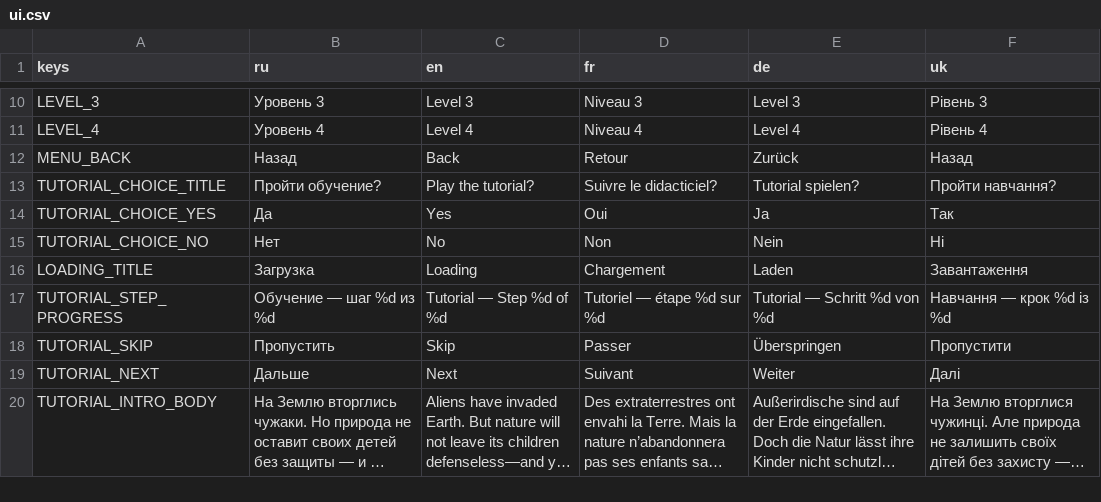
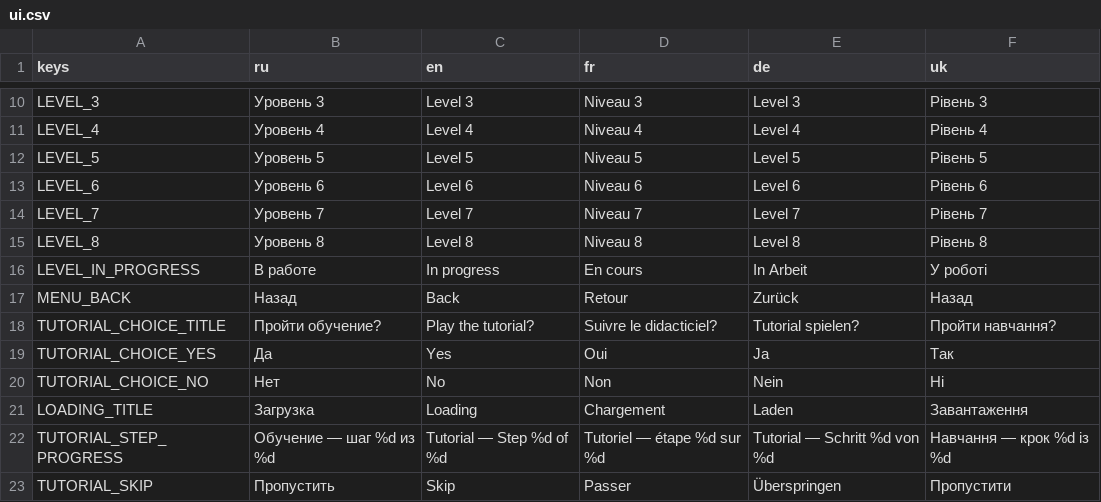
Before and after one commit to barldeko-lgtm/Dyna-Brazzers, a CSV file: localization/ui.csv, drawn as a sheet; only a part is shown, gaps mark what is left out; the shorter side is filled out with more unchanged rows; long unchanged cells end in …; the diff names each change by its address in the sheet, - before the commit and + after, or states it on an @@ line.

```diff
--- a/localization/ui.csv
+++ b/localization/ui.csv
+row 12: LEVEL_5 | Уровень 5 | Level 5 | Niveau 5 | Level 5 | Рівень 5
+row 13: LEVEL_6 | Уровень 6 | Level 6 | Niveau 6 | Level 6 | Рівень 6
+row 14: LEVEL_7 | Уровень 7 | Level 7 | Niveau 7 | Level 7 | Рівень 7
+row 15: LEVEL_8 | Уровень 8 | Level 8 | Niveau 8 | Level 8 | Рівень 8
+row 16: LEVEL_IN_PROGRESS | В работе | In progress | En cours | In Arbeit | У роботі
```
Also changed, not shown: 9 other files.
